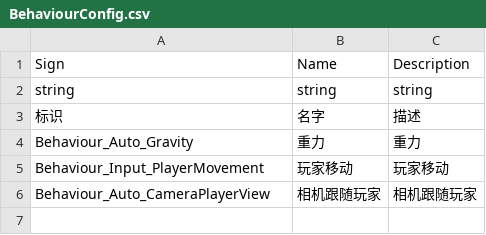
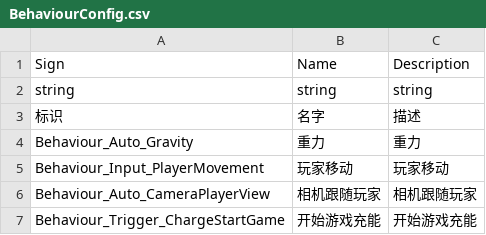
Before and after one commit to WH961230/Cube, a CSV file: Assets/StreamingAssets/Csv/BehaviourConfig.csv, drawn as a sheet.

```diff
--- a/Assets/StreamingAssets/Csv/BehaviourConfig.csv
+++ b/Assets/StreamingAssets/Csv/BehaviourConfig.csv
@@ -6 +6,2 @@ Behaviour_Input_PlayerMovement,玩家移动,玩家移动
 Behaviour_Auto_CameraPlayerView,相机跟随玩家,相机跟随玩家
+Behaviour_Trigger_ChargeStartGame,开始游戏充能,开始游戏充能
```
Also changed, not shown: Assets/StreamingAssets/Csv/BehaviourGenerate.csv, Assets/StreamingAssets/Csv/FlowGenerate.csv, 21 other files.
